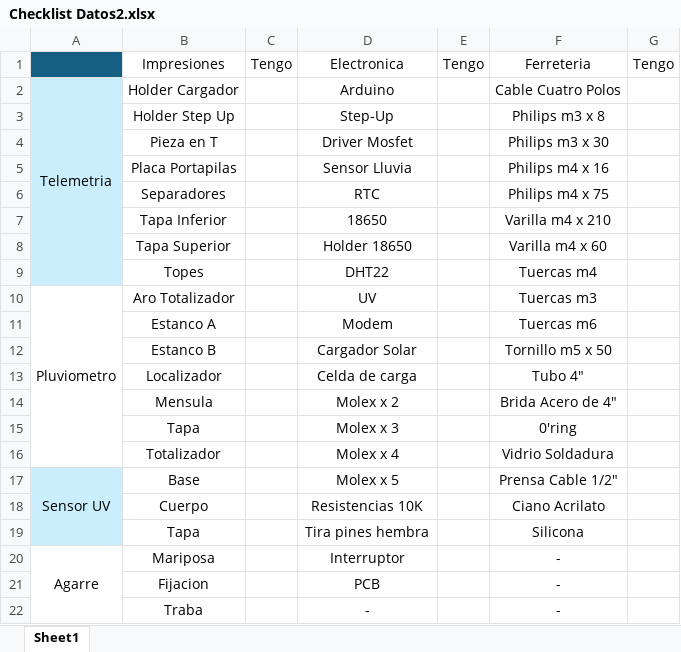
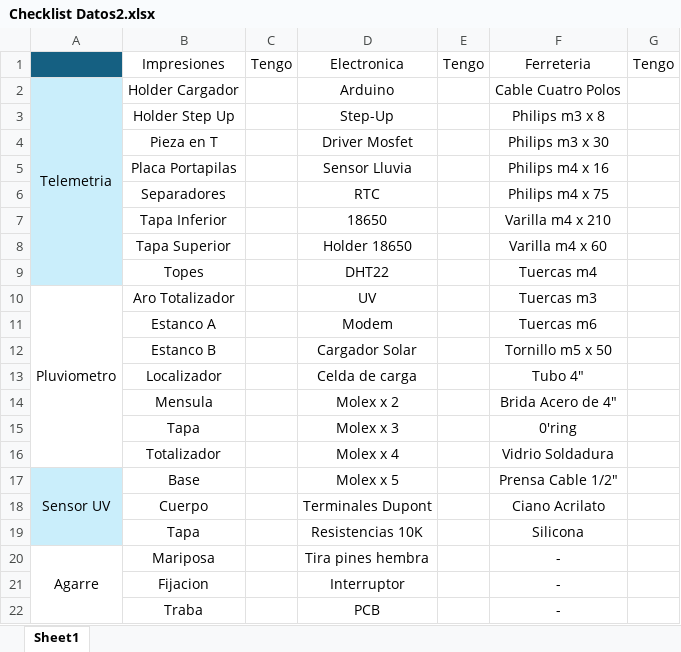
Before and after one commit to ProyectoDatos2/Datos2, an Excel workbook: Checklist Datos2.xlsx, sheet Sheet1, drawn as a sheet; values as stored, in another font and other column widths than the file's, no borders; table styles not drawn; the diff names each change by its address in the sheet, - before the commit and + after, or states it on an @@ line.

Commit message:
Add dupont terminal row

```diff
--- a/Checklist Datos2.xlsx (sheet Sheet1)
+++ b/Checklist Datos2.xlsx (sheet Sheet1)
-D18: Resistencias 10K
+D18: Terminales Dupont
-D19: Tira pines hembra
+D19: Resistencias 10K
-D20: Interruptor
+D20: Tira pines hembra
-D21: PCB
+D21: Interruptor
-D22: -
+D22: PCB
```
